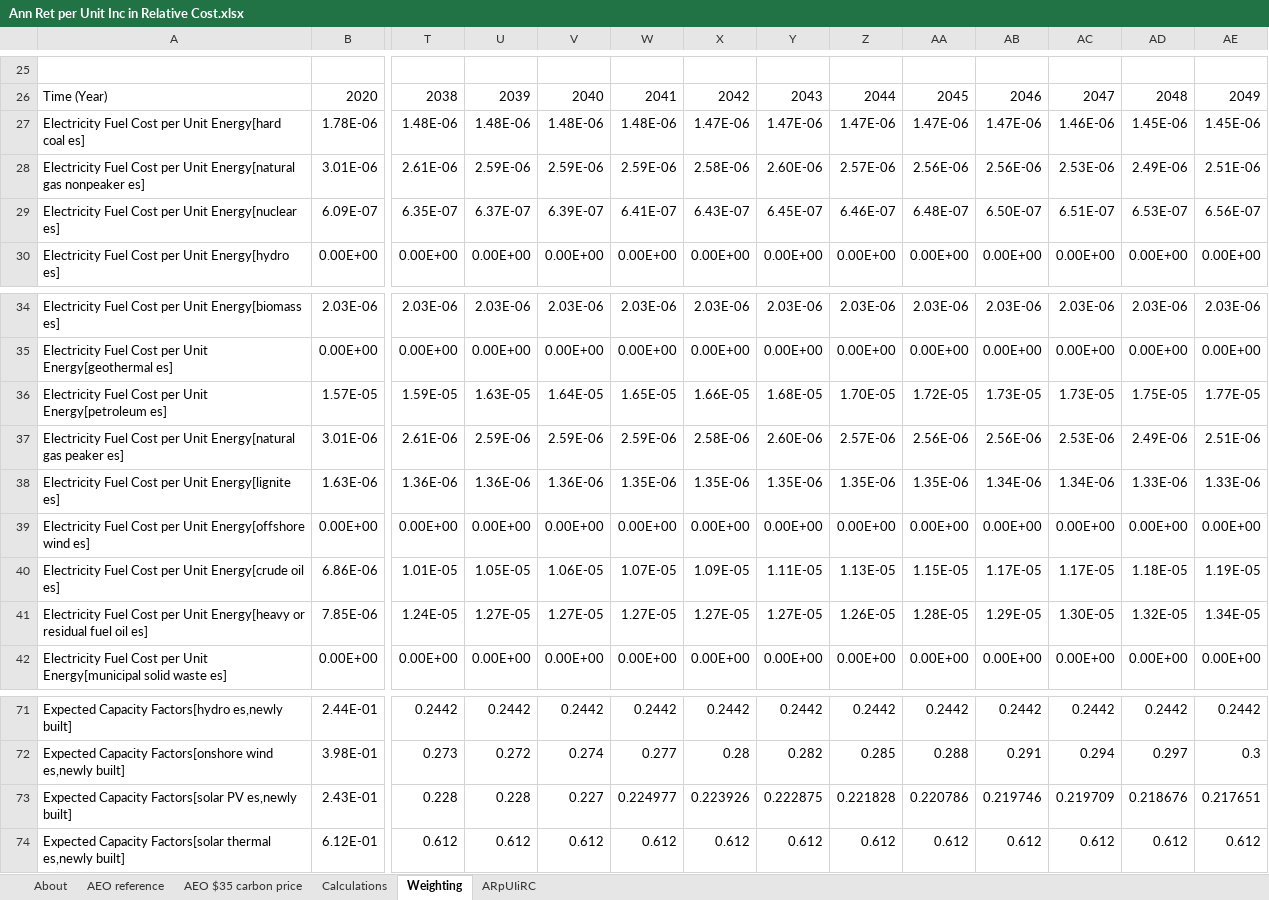
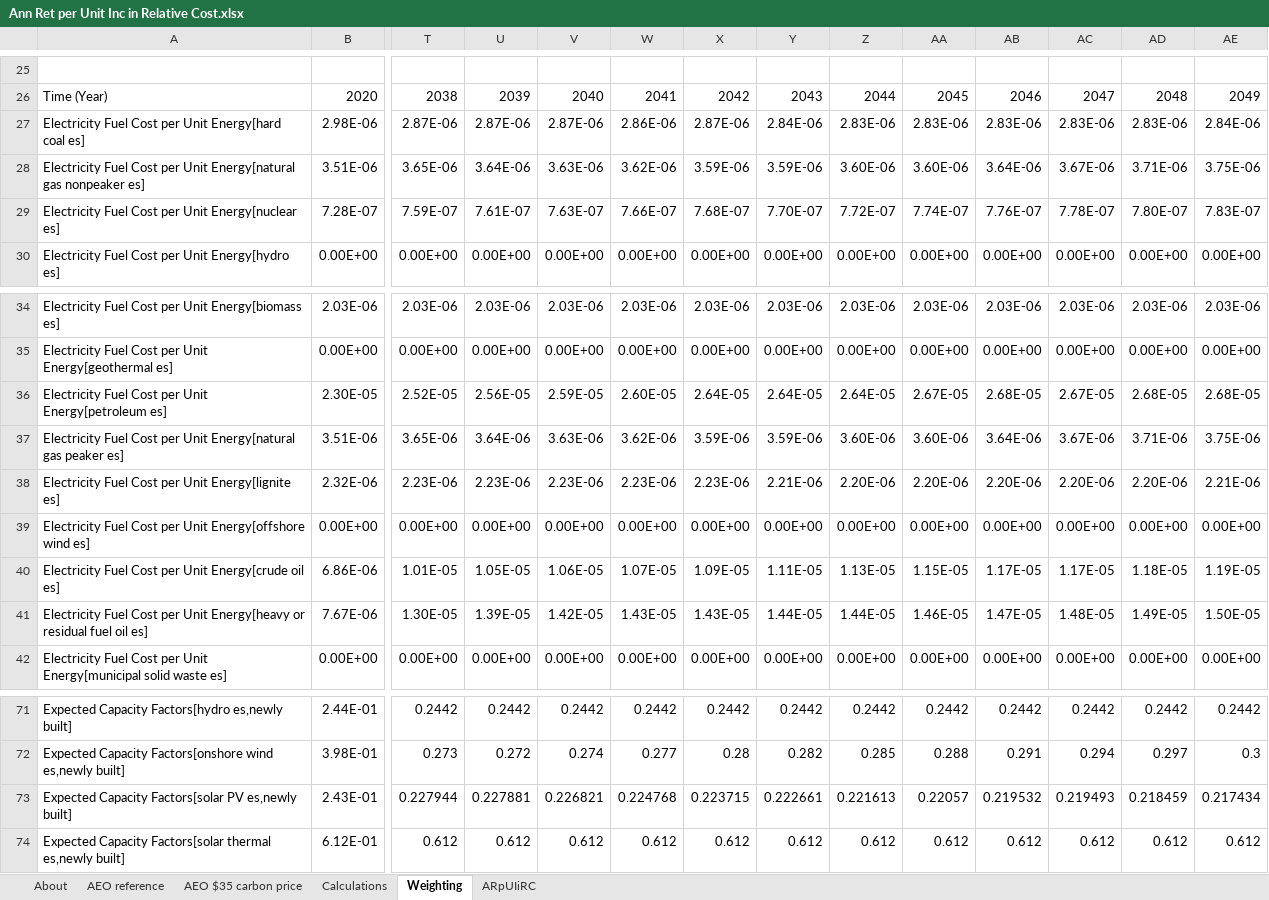
Before and after one commit to EnergyInnovation/eps-georgia, an Excel workbook: InputData/elec/ARpUIiRC/Ann Ret per Unit Inc in Relative Cost.xlsx, sheet Weighting, drawn as a sheet; only a part is shown, gaps mark what is left out; values as stored, in another font and other column widths than the file's, no borders; removed rows and columns are numbered as before the commit, all else as after; rows hold the shown columns only; the diff names each change by its address in the sheet, - before the commit and + after, or states it on an @@ line.

```diff
--- a/InputData/elec/ARpUIiRC/Ann Ret per Unit Inc in Relative Cost.xlsx (sheet Weighting)
+++ b/InputData/elec/ARpUIiRC/Ann Ret per Unit Inc in Relative Cost.xlsx (sheet Weighting)
-row 27: Electricity Fuel Cost per Unit Energy[hard coal es] | 1.78E-06 | 1.48E-06 | 1.48E-06 | 1.48E-06 | 1.48E-06 | 1.47E-06 | 1.47E-06 | 1.47E-06 | 1.47E-06 | 1.47E-06 | 1.46E-06 | 1.45E-06 | 1.45E-06
-row 28: Electricity Fuel Cost per Unit Energy[natural gas nonpeaker es] | 3.01E-06 | 2.61E-06 | 2.59E-06 | 2.59E-06 | 2.59E-06 | 2.58E-06 | 2.60E-06 | 2.57E-06 | 2.56E-06 | 2.56E-06 | 2.53E-06 | 2.49E-06 | 2.51E-06
-row 29: Electricity Fuel Cost per Unit Energy[nuclear es] | 6.09E-07 | 6.35E-07 | 6.37E-07 | 6.39E-07 | 6.41E-07 | 6.43E-07 | 6.45E-07 | 6.46E-07 | 6.48E-07 | 6.50E-07 | 6.51E-07 | 6.53E-07 | 6.56E-07
+row 27: Electricity Fuel Cost per Unit Energy[hard coal es] | 2.98E-06 | 2.87E-06 | 2.87E-06 | 2.87E-06 | 2.86E-06 | 2.87E-06 | 2.84E-06 | 2.83E-06 | 2.83E-06 | 2.83E-06 | 2.83E-06 | 2.83E-06 | 2.84E-06
+row 28: Electricity Fuel Cost per Unit Energy[natural gas nonpeaker es] | 3.51E-06 | 3.65E-06 | 3.64E-06 | 3.63E-06 | 3.62E-06 | 3.59E-06 | 3.59E-06 | 3.60E-06 | 3.60E-06 | 3.64E-06 | 3.67E-06 | 3.71E-06 | 3.75E-06
+row 29: Electricity Fuel Cost per Unit Energy[nuclear es] | 7.28E-07 | 7.59E-07 | 7.61E-07 | 7.63E-07 | 7.66E-07 | 7.68E-07 | 7.70E-07 | 7.72E-07 | 7.74E-07 | 7.76E-07 | 7.78E-07 | 7.80E-07 | 7.83E-07
-row 36: Electricity Fuel Cost per Unit Energy[petroleum es] | 1.57E-05 | 1.59E-05 | 1.63E-05 | 1.64E-05 | 1.65E-05 | 1.66E-05 | 1.68E-05 | 1.70E-05 | 1.72E-05 | 1.73E-05 | 1.73E-05 | 1.75E-05 | 1.77E-05
-row 37: Electricity Fuel Cost per Unit Energy[natural gas peaker es] | 3.01E-06 | 2.61E-06 | 2.59E-06 | 2.59E-06 | 2.59E-06 | 2.58E-06 | 2.60E-06 | 2.57E-06 | 2.56E-06 | 2.56E-06 | 2.53E-06 | 2.49E-06 | 2.51E-06
-row 38: Electricity Fuel Cost per Unit Energy[lignite es] | 1.63E-06 | 1.36E-06 | 1.36E-06 | 1.36E-06 | 1.35E-06 | 1.35E-06 | 1.35E-06 | 1.35E-06 | 1.35E-06 | 1.34E-06 | 1.34E-06 | 1.33E-06 | 1.33E-06
+row 36: Electricity Fuel Cost per Unit Energy[petroleum es] | 2.30E-05 | 2.52E-05 | 2.56E-05 | 2.59E-05 | 2.60E-05 | 2.64E-05 | 2.64E-05 | 2.64E-05 | 2.67E-05 | 2.68E-05 | 2.67E-05 | 2.68E-05 | 2.68E-05
+row 37: Electricity Fuel Cost per Unit Energy[natural gas peaker es] | 3.51E-06 | 3.65E-06 | 3.64E-06 | 3.63E-06 | 3.62E-06 | 3.59E-06 | 3.59E-06 | 3.60E-06 | 3.60E-06 | 3.64E-06 | 3.67E-06 | 3.71E-06 | 3.75E-06
+row 38: Electricity Fuel Cost per Unit Energy[lignite es] | 2.32E-06 | 2.23E-06 | 2.23E-06 | 2.23E-06 | 2.23E-06 | 2.23E-06 | 2.21E-06 | 2.20E-06 | 2.20E-06 | 2.20E-06 | 2.20E-06 | 2.20E-06 | 2.21E-06
-row 41: Electricity Fuel Cost per Unit Energy[heavy or residual fuel oil es] | 7.85E-06 | 1.24E-05 | 1.27E-05 | 1.27E-05 | 1.27E-05 | 1.27E-05 | 1.27E-05 | 1.26E-05 | 1.28E-05 | 1.29E-05 | 1.30E-05 | 1.32E-05 | 1.34E-05
+row 41: Electricity Fuel Cost per Unit Energy[heavy or residual fuel oil es] | 7.67E-06 | 1.30E-05 | 1.39E-05 | 1.42E-05 | 1.43E-05 | 1.43E-05 | 1.44E-05 | 1.44E-05 | 1.46E-05 | 1.47E-05 | 1.48E-05 | 1.49E-05 | 1.50E-05
-T73: 0.228
+T73: 0.227944
-U73: 0.228
+U73: 0.227881
-V73: 0.227
+V73: 0.226821
-W73: 0.224977
+W73: 0.224768
-X73: 0.223926
+X73: 0.223715
-Y73: 0.222875
+Y73: 0.222661
-Z73: 0.221828
+Z73: 0.221613
-AA73: 0.220786
+AA73: 0.22057
-AB73: 0.219746
+AB73: 0.219532
-AC73: 0.219709
+AC73: 0.219493
-AD73: 0.218676
+AD73: 0.218459
-AE73: 0.217651
+AE73: 0.217434
```
Also changed, not shown: InputData/fuels/BFPIaE/BAU Fuel Production Imports and Exports.xlsx, InputData/indst/BIFUbC/BAU Industrial Fuel Use before CCS.xlsx, 16 other files.
